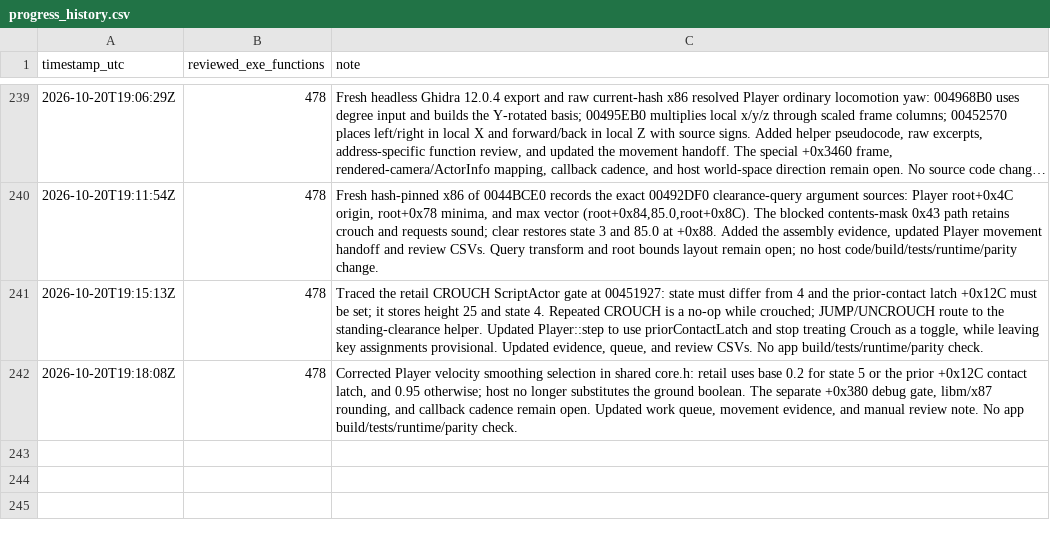
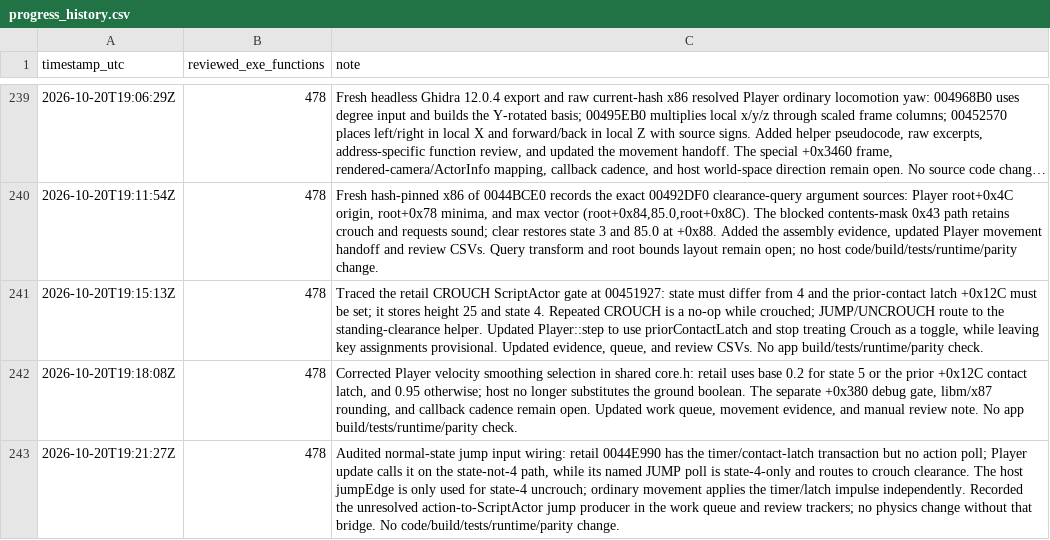
Before and after one commit to JacobPilawa/fdny-maps, a CSV file: decomp_revised/tracker/progress_history.csv, drawn as a sheet; only a part is shown, gaps mark what is left out; long unchanged cells end in ….

Commit message:
Document retail jump input bridge audit

```diff
--- a/decomp_revised/tracker/progress_history.csv
+++ b/decomp_revised/tracker/progress_history.csv
@@ -242 +242,2 @@ timestamp_utc,reviewed_exe_functions,note
 2026-10-20T19:18:08Z,478,"Corrected Player velocity smoothing selection in shared core.h: retail uses base 0.2 for state 5 or the prior +0x12C contact latch, and 0.95 otherwise; host no longer substitutes the ground boolean. The separate +0x380 debug gate, libm/x87 rounding, and callback cadence remain open. Updated work queue, movement evidence, and manual review note. No app build/tests/runtime/parity check."
+2026-10-20T19:21:27Z,478,"Audited normal-state jump input wiring: retail 0044E990 has the timer/contact-latch transaction but no action poll; Player update calls it on the state-not-4 path, while its named JUMP poll is state-4-only and routes to crouch clearance. The host jumpEdge is only used for state-4 uncrouch; ordinary movement applies the timer/latch impulse independently. Recorded the unresolved action-to-ScriptActor jump producer in the work queue and review trackers; no physics change without that bridge. No code/build/tests/runtime/parity change."
```
Also changed, not shown: decomp_revised/tracker/function_reviews.csv, decomp_revised/tracker/manual_code_reviews.csv, 3 other files.
